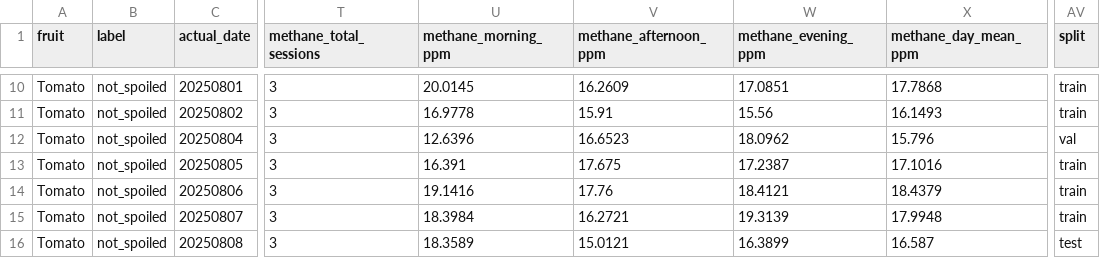
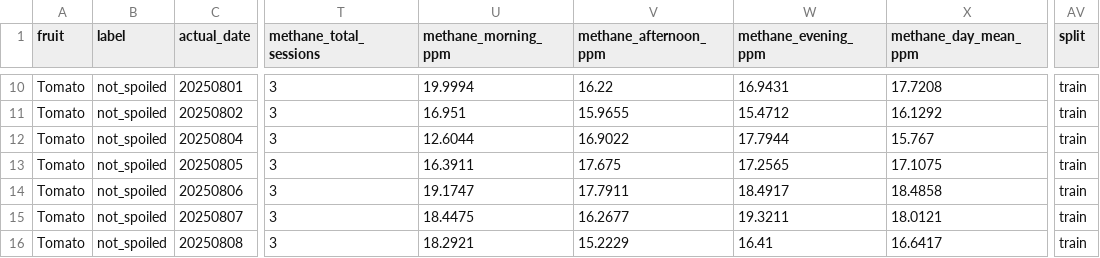
Before and after one commit to srijanani2073/multimodal-fruit-spoilage-detection, a CSV file: Code/Manifest/manifests/tomato_manifest.csv, drawn as a sheet; only a part is shown, gaps mark what is left out; the diff covers the shown part only; the diff names each change by its address in the sheet, - before the commit and + after, or states it on an @@ line.

```diff
--- a/Code/Manifest/manifests/tomato_manifest.csv
+++ b/Code/Manifest/manifests/tomato_manifest.csv
-U10 (methane_morning_ppm): 20.0145
+U10 (methane_morning_ppm): 19.9994
-V10 (methane_afternoon_ppm): 16.2609
+V10 (methane_afternoon_ppm): 16.22
-W10 (methane_evening_ppm): 17.0851
+W10 (methane_evening_ppm): 16.9431
-X10 (methane_day_mean_ppm): 17.7868
+X10 (methane_day_mean_ppm): 17.7208
-U11 (methane_morning_ppm): 16.9778
+U11 (methane_morning_ppm): 16.951
-V11 (methane_afternoon_ppm): 15.91
+V11 (methane_afternoon_ppm): 15.9655
-W11 (methane_evening_ppm): 15.56
+W11 (methane_evening_ppm): 15.4712
-X11 (methane_day_mean_ppm): 16.1493
+X11 (methane_day_mean_ppm): 16.1292
-U12 (methane_morning_ppm): 12.6396
+U12 (methane_morning_ppm): 12.6044
-V12 (methane_afternoon_ppm): 16.6523
+V12 (methane_afternoon_ppm): 16.9022
-W12 (methane_evening_ppm): 18.0962
+W12 (methane_evening_ppm): 17.7944
-X12 (methane_day_mean_ppm): 15.796
+X12 (methane_day_mean_ppm): 15.767
-AV12 (split): val
+AV12 (split): train
-U13 (methane_morning_ppm): 16.391
+U13 (methane_morning_ppm): 16.3911
-W13 (methane_evening_ppm): 17.2387
+W13 (methane_evening_ppm): 17.2565
-X13 (methane_day_mean_ppm): 17.1016
+X13 (methane_day_mean_ppm): 17.1075
-U14 (methane_morning_ppm): 19.1416
+U14 (methane_morning_ppm): 19.1747
-V14 (methane_afternoon_ppm): 17.76
+V14 (methane_afternoon_ppm): 17.7911
-W14 (methane_evening_ppm): 18.4121
+W14 (methane_evening_ppm): 18.4917
-X14 (methane_day_mean_ppm): 18.4379
+X14 (methane_day_mean_ppm): 18.4858
-U15 (methane_morning_ppm): 18.3984
+U15 (methane_morning_ppm): 18.4475
-V15 (methane_afternoon_ppm): 16.2721
+V15 (methane_afternoon_ppm): 16.2677
-W15 (methane_evening_ppm): 19.3139
+W15 (methane_evening_ppm): 19.3211
-X15 (methane_day_mean_ppm): 17.9948
+X15 (methane_day_mean_ppm): 18.0121
-U16 (methane_morning_ppm): 18.3589
+U16 (methane_morning_ppm): 18.2921
-V16 (methane_afternoon_ppm): 15.0121
+V16 (methane_afternoon_ppm): 15.2229
-W16 (methane_evening_ppm): 16.3899
+W16 (methane_evening_ppm): 16.41
-X16 (methane_day_mean_ppm): 16.587
+X16 (methane_day_mean_ppm): 16.6417
-AV16 (split): test
+AV16 (split): train
```
Also changed, not shown: 161 edited cells elsewhere in this file, Code/Manifest/manifests/banana_manifest.csv, Code/Manifest/manifests/carrot_manifest.csv, 5 other files.
